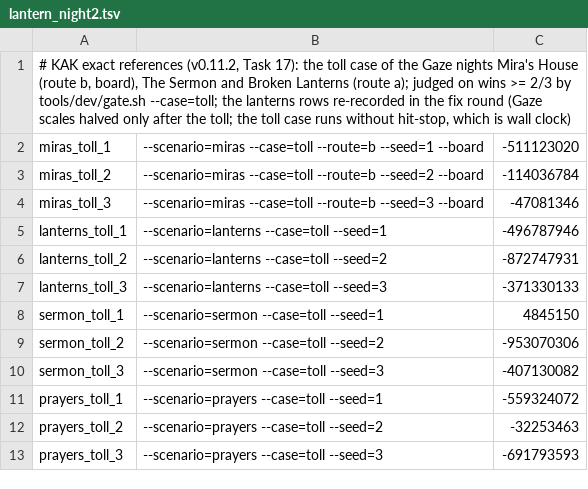
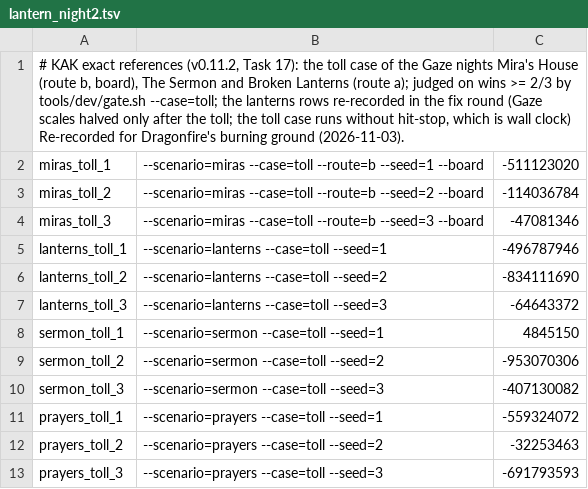
Before and after one commit to audoraemon/vfxProve, a TSV file: tools/dev/refs/lantern_night2.tsv, drawn as a sheet.

```diff
--- a/tools/dev/refs/lantern_night2.tsv
+++ b/tools/dev/refs/lantern_night2.tsv
@@ -1,2 +1,2 @@
-# KAK exact references (v0.11.2, Task 17): the toll case of the Gaze nights Mira's House (route b, board), The Sermon and Broken Lanterns (route a); judged on wins >= 2/3 by tools/dev/gate.sh --case=toll; the lanterns rows re-recorded in the fix round (Gaze scales halved only after the toll; the toll case runs without hit-stop, which is wall clock)
+# KAK exact references (v0.11.2, Task 17): the toll case of the Gaze nights Mira's House (route b, board), The Sermon and Broken Lanterns (route a); judged on wins >= 2/3 by tools/dev/gate.sh --case=toll; the lanterns rows re-recorded in the fix round (Gaze scales halved only after the toll; the toll case runs without hit-stop, which is wall clock) Re-recorded for Dragonfire's burning ground (2026-11-03).
 miras_toll_1	--scenario=miras --case=toll --route=b --seed=1 --board	-511123020
@@ -5,4 +5,4 @@ miras_toll_3	--scenario=miras --case=toll --route=b --seed=3 --board	-47081346
 lanterns_toll_1	--scenario=lanterns --case=toll --seed=1	-496787946
-lanterns_toll_2	--scenario=lanterns --case=toll --seed=2	-872747931
-lanterns_toll_3	--scenario=lanterns --case=toll --seed=3	-371330133
+lanterns_toll_2	--scenario=lanterns --case=toll --seed=2	-834111690
+lanterns_toll_3	--scenario=lanterns --case=toll --seed=3	-64643372
 sermon_toll_1	--scenario=sermon --case=toll --seed=1	4845150
```
Also changed, not shown: tools/dev/refs/routes_t2.tsv, tools/dev/refs/routes_t5.tsv.
